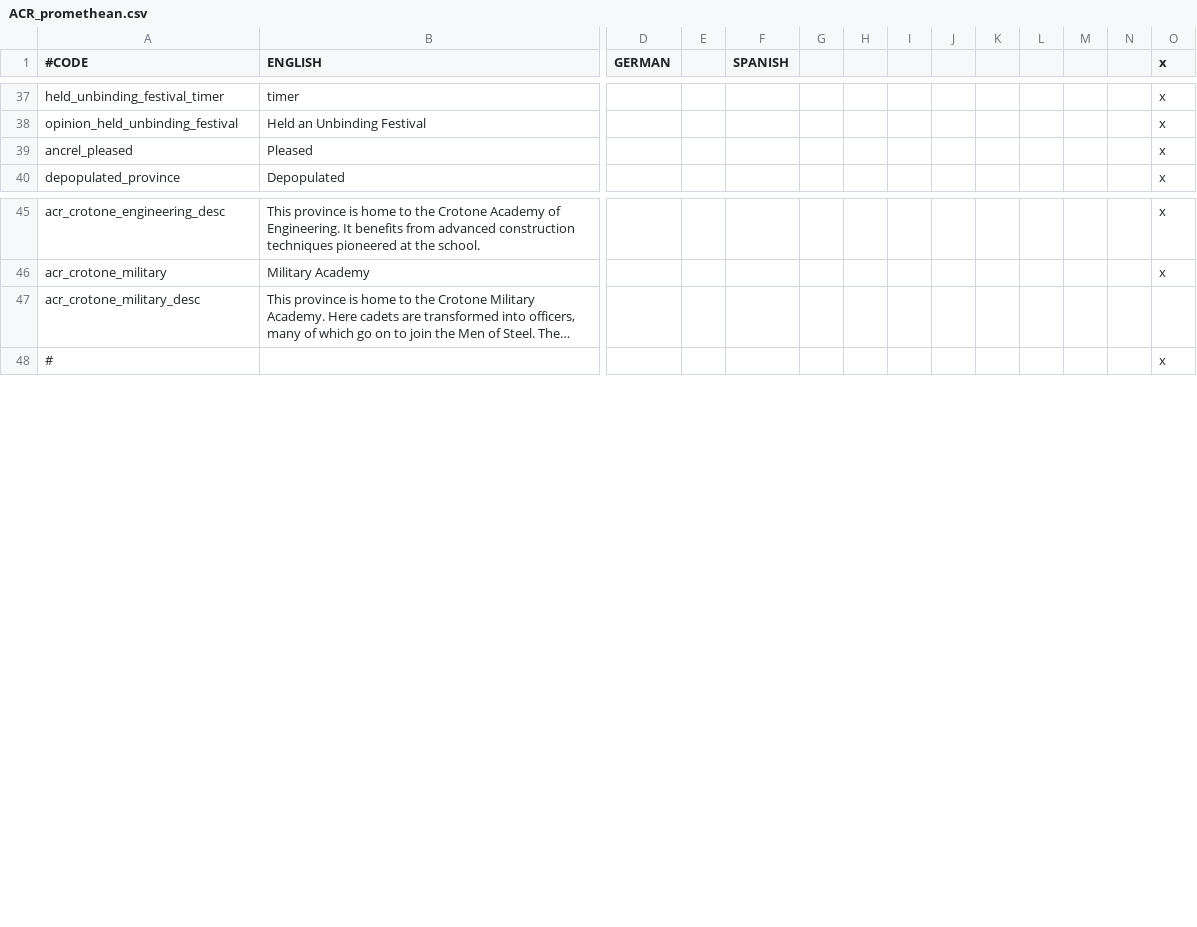
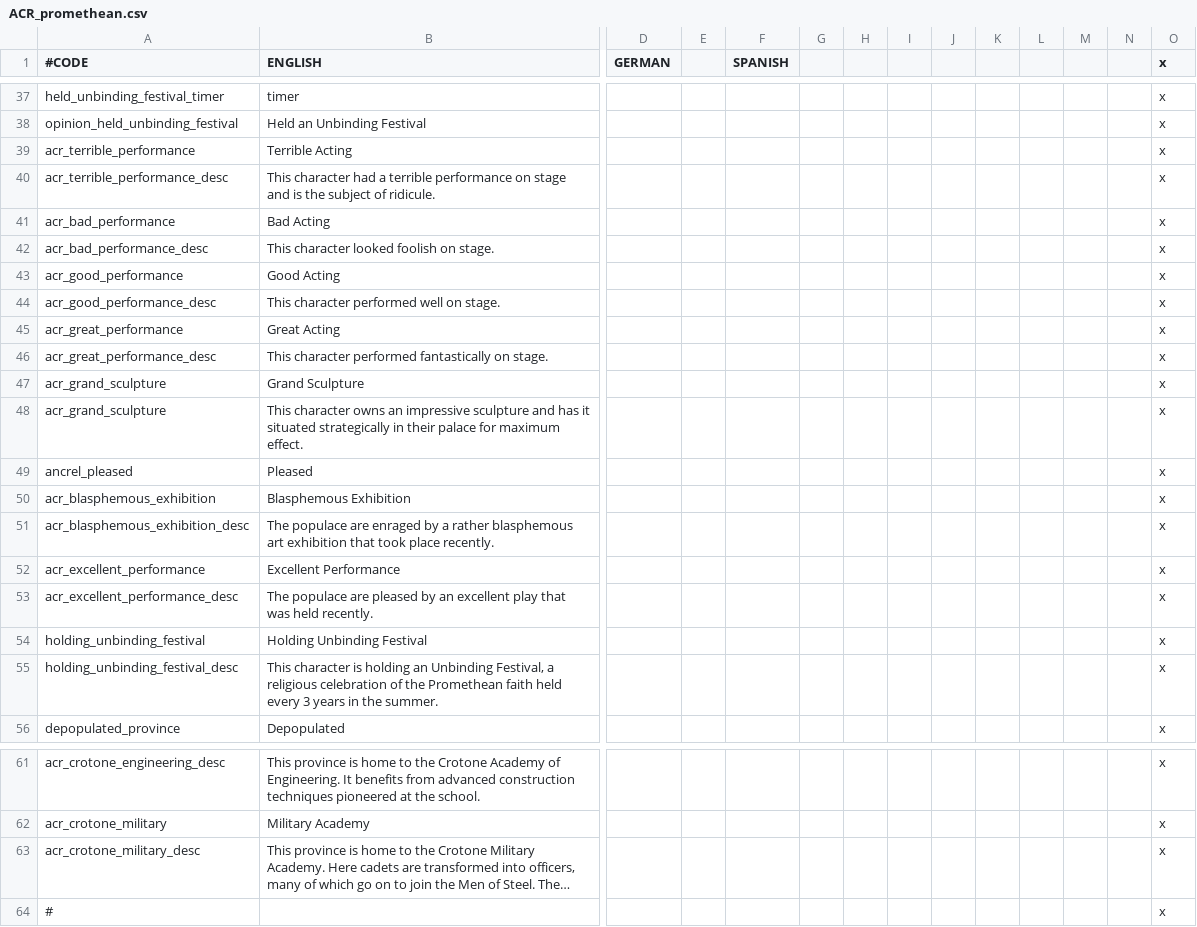
Before and after one commit to Superpat/ancientreligions, a CSV file: AncientReligions/localisation/ACR_promethean.csv, drawn as a sheet; only a part is shown, gaps mark what is left out; long unchanged cells end in …; addresses are those after the commit; rows hold the shown columns only; the diff names each change by its address in the sheet, - before the commit and + after, or states it on an @@ line.

Commit message:
more validator fixes
removed all non-english localizations for the thysia, cause it made
validator sad

```diff
--- a/AncientReligions/localisation/ACR_promethean.csv
+++ b/AncientReligions/localisation/ACR_promethean.csv
+row 39: acr_terrible_performance | Terrible Acting |  |  |  |  |  |  |  |  |  |  |  | x
+row 40: acr_terrible_performance_desc | This character had a terrible performance on stage and is the subject of ridicule. |  |  |  |  |  |  |  |  |  |  |  | x
+row 41: acr_bad_performance | Bad Acting |  |  |  |  |  |  |  |  |  |  |  | x
+row 42: acr_bad_performance_desc | This character looked foolish on stage. |  |  |  |  |  |  |  |  |  |  |  | x
+row 43: acr_good_performance | Good Acting |  |  |  |  |  |  |  |  |  |  |  | x
+row 44: acr_good_performance_desc | This character performed well on stage. |  |  |  |  |  |  |  |  |  |  |  | x
+row 45: acr_great_performance | Great Acting |  |  |  |  |  |  |  |  |  |  |  | x
+row 46: acr_great_performance_desc | This character performed fantastically on stage. |  |  |  |  |  |  |  |  |  |  |  | x
+row 47: acr_grand_sculpture | Grand Sculpture |  |  |  |  |  |  |  |  |  |  |  | x
+row 48: acr_grand_sculpture | This character owns an impressive sculpture and has it situated strategically in their palace for maximum effect. |  |  |  |  |  |  |  |  |  |  |  | x
+row 50: acr_blasphemous_exhibition | Blasphemous Exhibition |  |  |  |  |  |  |  |  |  |  |  | x
+row 51: acr_blasphemous_exhibition_desc | The populace are enraged by a rather blasphemous art exhibition that took place recently. |  |  |  |  |  |  |  |  |  |  |  | x
+row 52: acr_excellent_performance | Excellent Performance |  |  |  |  |  |  |  |  |  |  |  | x
+row 53: acr_excellent_performance_desc | The populace are pleased by an excellent play that was held recently. |  |  |  |  |  |  |  |  |  |  |  | x
+row 54: holding_unbinding_festival | Holding Unbinding Festival |  |  |  |  |  |  |  |  |  |  |  | x
+row 55: holding_unbinding_festival_desc | This character is holding an Unbinding Festival, a religious celebration of the Promethean faith held every 3 years in the summer. |  |  |  |  |  |  |  |  |  |  |  | x
-O63 (x): (empty)
+O63 (x): x
```
Also changed, not shown: AncientReligions/localisation/ACR_celtic_events.csv, AncientReligions/localisation/ACR_promethean_events.csv, 8 other files.
